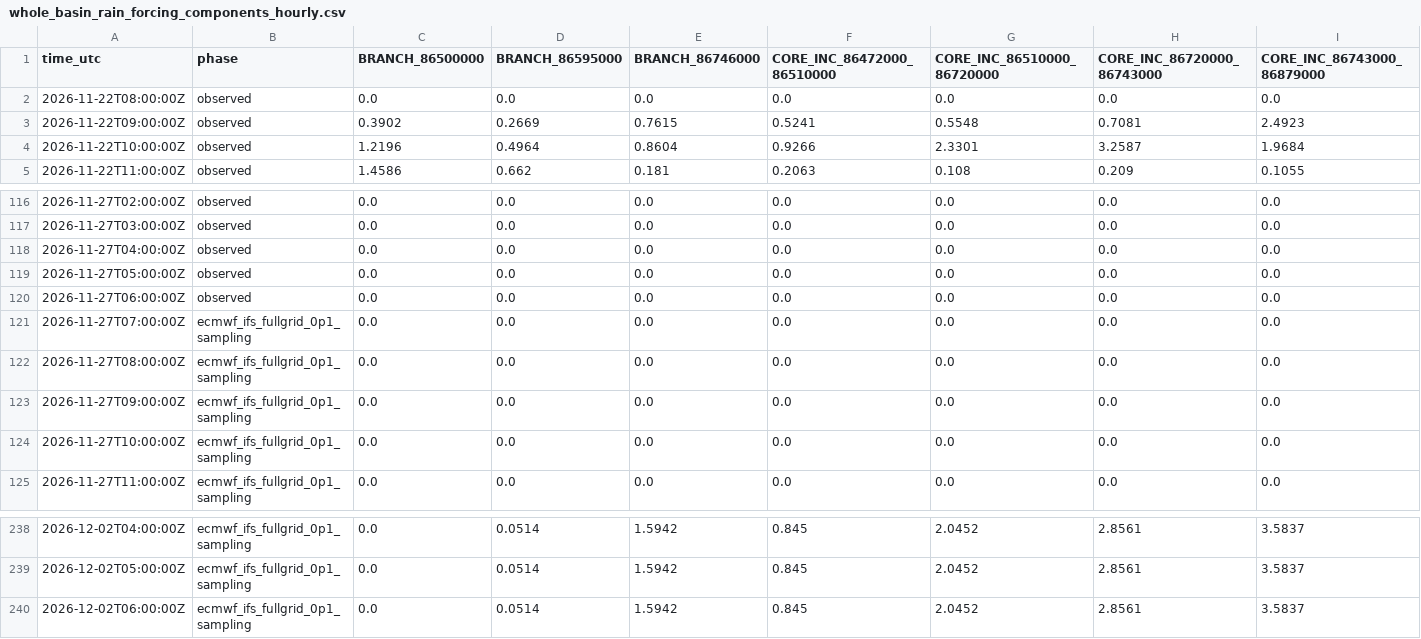
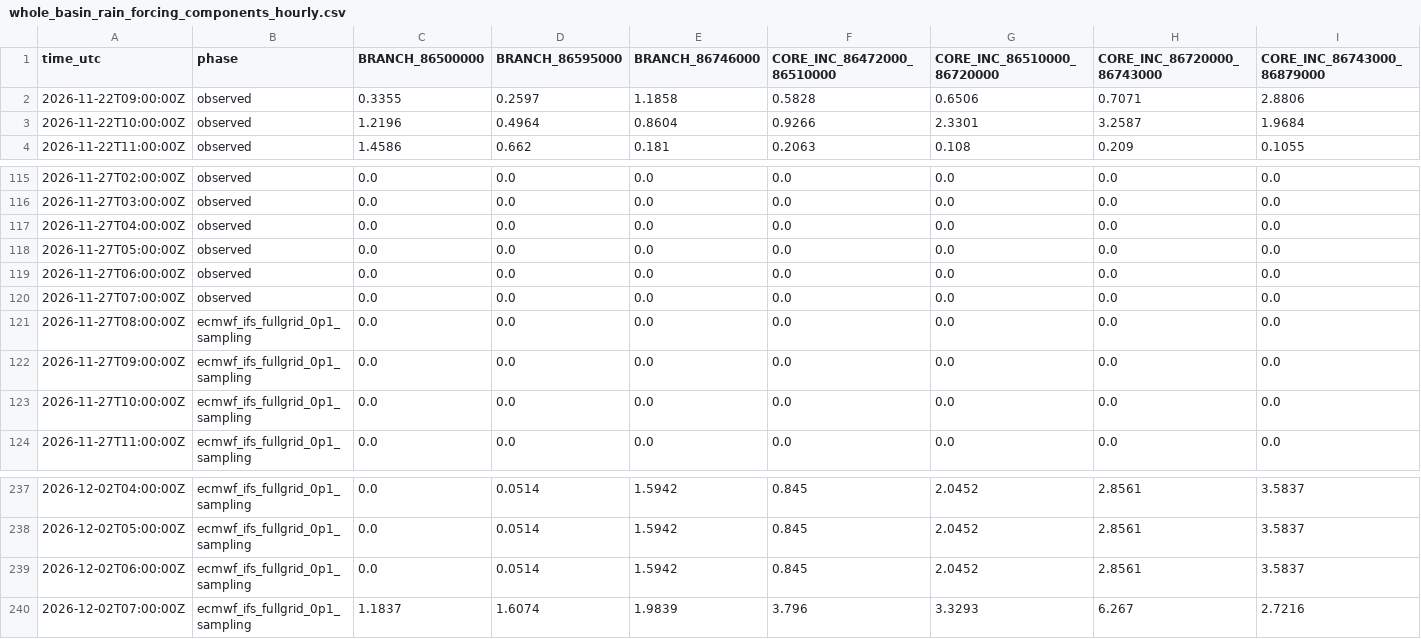
Before and after one commit to previne-taquari-antas/Previne-Taquari-Antas---Redes-Neurais, a CSV file: assets/data/hec_hms_g040_full_basin/whole_basin_rain_forcing_components_hourly.csv, drawn as a sheet; only a part is shown, gaps mark what is left out; removed rows and columns are numbered as before the commit, all else as after; rows hold the shown columns only; the diff covers the shown part only; the diff names each change by its address in the sheet, - before the commit and + after, or states it on an @@ line.

Commit message:
bot: update G040 whole-basin observed-branch architecture [skip ci]

```diff
--- a/assets/data/hec_hms_g040_full_basin/whole_basin_rain_forcing_components_hourly.csv
+++ b/assets/data/hec_hms_g040_full_basin/whole_basin_rain_forcing_components_hourly.csv
-row 2: 2026-11-22T08:00:00Z | observed | 0.0 | 0.0 | 0.0 | 0.0 | 0.0 | 0.0 | 0.0
-C2 (BRANCH_86500000): 0.3902
+C2 (BRANCH_86500000): 0.3355
-D2 (BRANCH_86595000): 0.2669
+D2 (BRANCH_86595000): 0.2597
-E2 (BRANCH_86746000): 0.7615
+E2 (BRANCH_86746000): 1.1858
-F2 (CORE_INC_86472000_86510000): 0.5241
+F2 (CORE_INC_86472000_86510000): 0.5828
-G2 (CORE_INC_86510000_86720000): 0.5548
+G2 (CORE_INC_86510000_86720000): 0.6506
-H2 (CORE_INC_86720000_86743000): 0.7081
+H2 (CORE_INC_86720000_86743000): 0.7071
-I2 (CORE_INC_86743000_86879000): 2.4923
+I2 (CORE_INC_86743000_86879000): 2.8806
-B120 (phase): ecmwf_ifs_fullgrid_0p1_sampling
+B120 (phase): observed
+row 240: 2026-12-02T07:00:00Z | ecmwf_ifs_fullgrid_0p1_sampling | 1.1837 | 1.6074 | 1.9839 | 3.796 | 3.3293 | 6.267 | 2.7216
```
Also changed, not shown: 4 edited cells elsewhere in this file, assets/data/hec_hms_g040_full_basin/whole_basin_ifs_forecast_components_hourly.csv, assets/data/hec_hms_g040_full_basin/whole_basin_ifs_forecast_hourly.csv, 16 other files.
